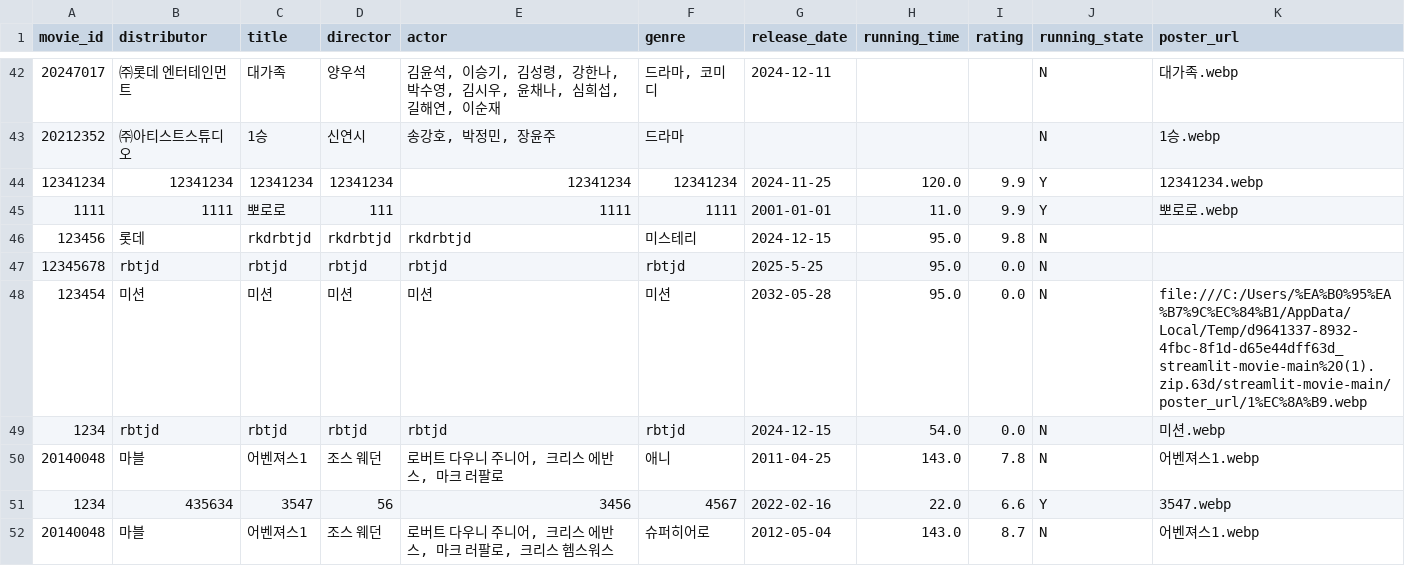
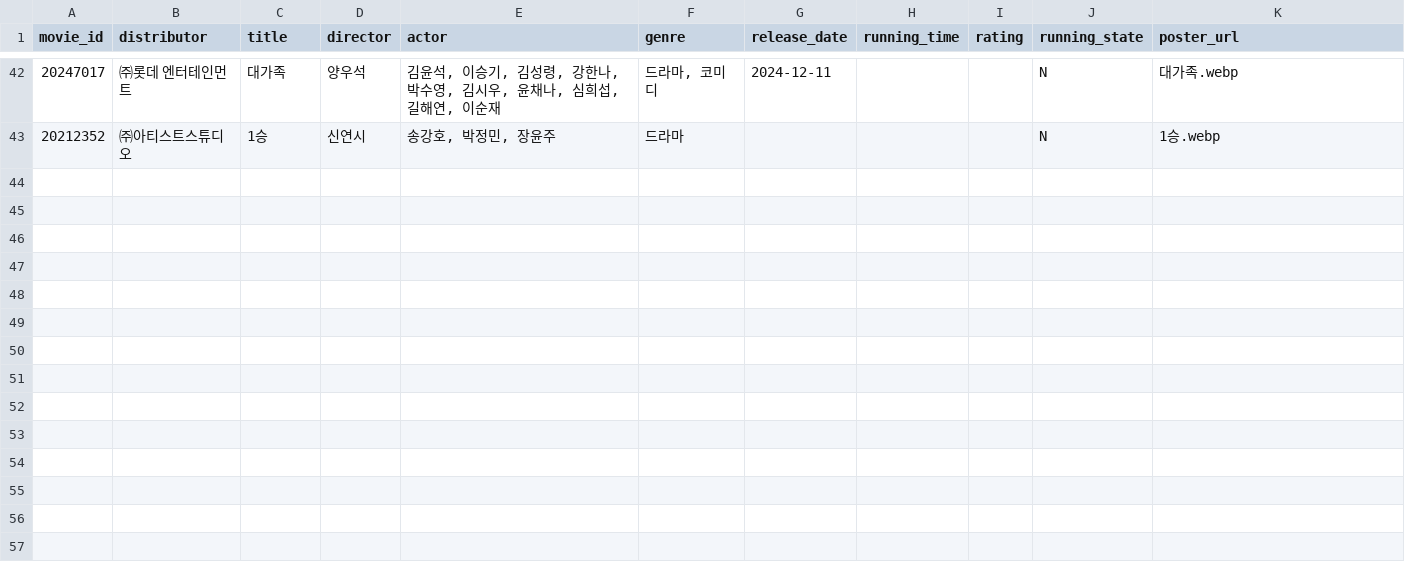
Before and after one commit to rkdrbtjd/movie_site, a CSV file: movie_data.csv, drawn as a sheet; only a part is shown, gaps mark what is left out; the diff names each change by its address in the sheet, - before the commit and + after, or states it on an @@ line.

Commit message:
Update movie_data.csv

```diff
--- a/movie_data.csv
+++ b/movie_data.csv
-row 44: 12341234 | 12341234 | 12341234 | 12341234 | 12341234 | 12341234 | 2024-11-25 | 120.0 | 9.9 | Y | 12341234.webp
-row 45: 1111 | 1111 | 뽀로로 | 111 | 1111 | 1111 | 2001-01-01 | 11.0 | 9.9 | Y | 뽀로로.webp
-row 46: 123456 | 롯데 | rkdrbtjd | rkdrbtjd | rkdrbtjd | 미스테리 | 2024-12-15 | 95.0 | 9.8 | N
-row 47: 12345678 | rbtjd | rbtjd | rbtjd | rbtjd | rbtjd | 2025-5-25 | 95.0 | 0.0 | N
-row 48: 123454 | 미션 | 미션 | 미션 | 미션 | 미션 | 2032-05-28 | 95.0 | 0.0 | N | file:///C:/Users/%EA%B0%95%EA%B7%9C%EC%84%B1/AppData/Local/Temp/d9641337-8932-4fbc-8f1d-d65e44dff63d_streamlit-movie-main%20(1).zip.63d/streamlit-movie-main/poster_url/1%EC%8A%B9.webp
-row 49: 1234 | rbtjd | rbtjd | rbtjd | rbtjd | rbtjd | 2024-12-15 | 54.0 | 0.0 | N | 미션.webp
-row 50: 20140048 | 마블 | 어벤져스1 | 조스 웨던 | 로버트 다우니 주니어, 크리스 에반스, 마크 러팔로 | 애니 | 2011-04-25 | 143.0 | 7.8 | N | 어벤져스1.webp
-row 51: 1234 | 435634 | 3547 | 56 | 3456 | 4567 | 2022-02-16 | 22.0 | 6.6 | Y | 3547.webp
-row 52: 20140048 | 마블 | 어벤져스1 | 조스 웨던 | 로버트 다우니 주니어, 크리스 에반스, 마크 러팔로, 크리스 헴스워스 | 슈퍼히어로 | 2012-05-04 | 143.0 | 8.7 | N | 어벤져스1.webp
```
